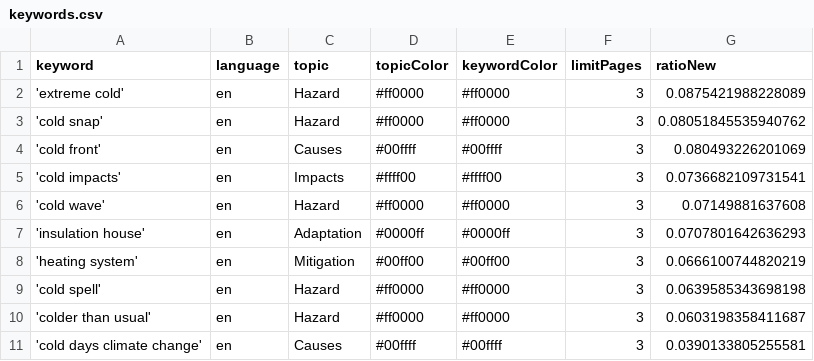
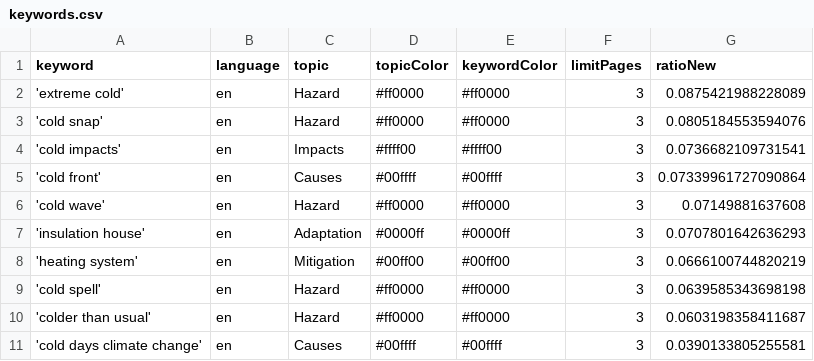
Before and after one commit to JW-news/ColdIsComing, a CSV file: keywords.csv, drawn as a sheet.

Commit message:
Commit from GitHub Actions (harvest:0.0)

```diff
--- a/keywords.csv
+++ b/keywords.csv
@@ -2,5 +2,5 @@ keyword,language,topic,topicColor,keywordColor,limitPages,ratioNew
 'extreme cold',en,Hazard,#ff0000,#ff0000,3,0.0875421988228089
-'cold snap',en,Hazard,#ff0000,#ff0000,3,0.08051845535940762
-'cold front',en,Causes,#00ffff,#00ffff,3,0.080493226201069
+'cold snap',en,Hazard,#ff0000,#ff0000,3,0.0805184553594076
 'cold impacts',en,Impacts,#ffff00,#ffff00,3,0.0736682109731541
+'cold front',en,Causes,#00ffff,#00ffff,3,0.07339961727090864
 'cold wave',en,Hazard,#ff0000,#ff0000,3,0.07149881637608
```
